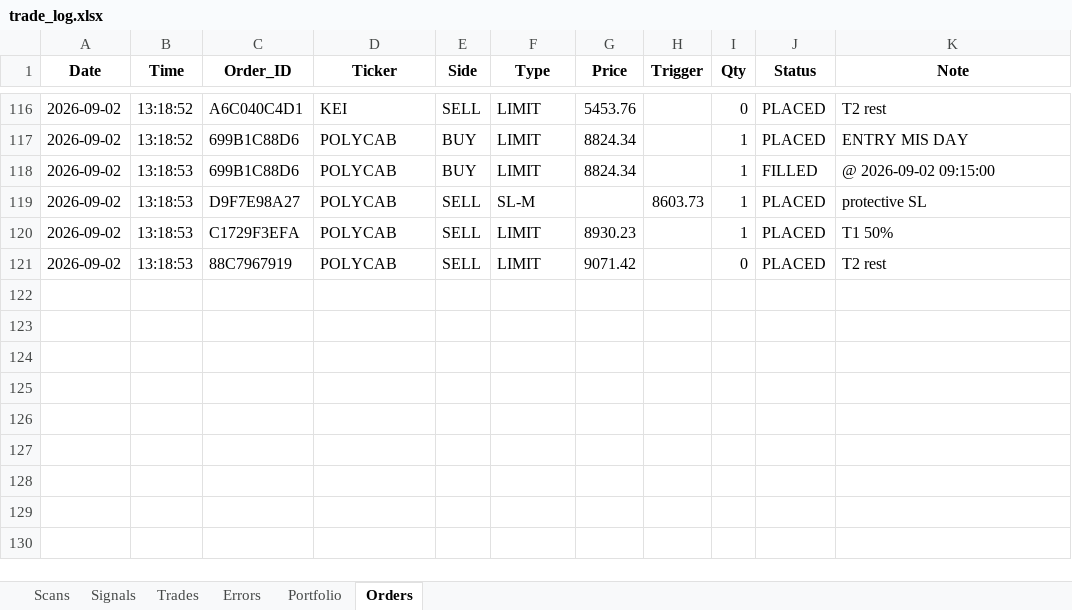
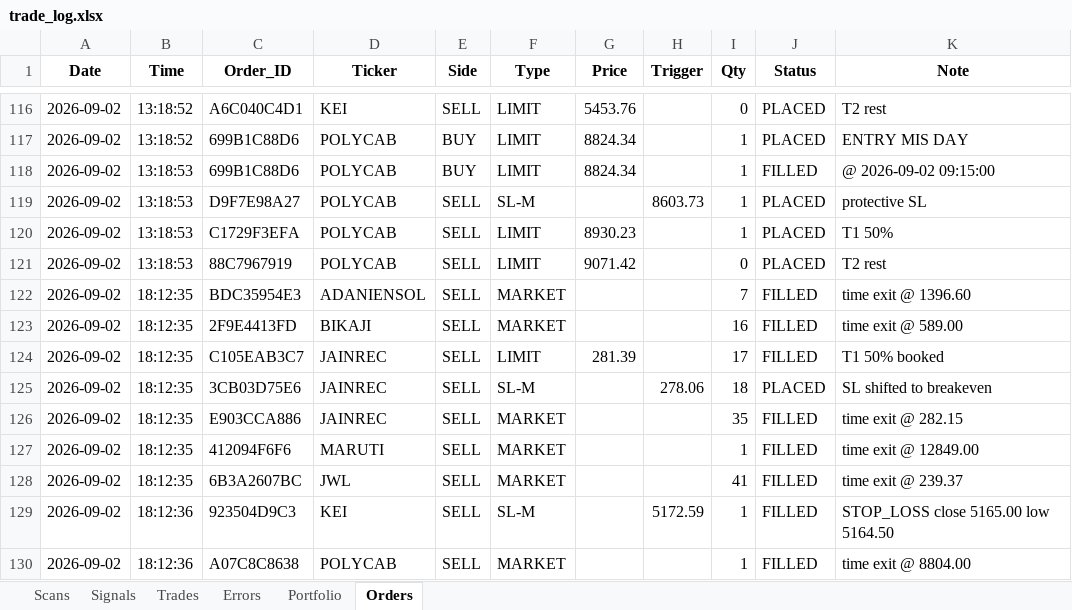
Before and after one commit to thokfoot/nifty500-scanner-bot, an Excel workbook: data/trade_log.xlsx, sheet Orders, drawn as a sheet; only a part is shown, gaps mark what is left out; values as stored, in another font and other column widths than the file's, no borders; the diff names each change by its address in the sheet, - before the commit and + after, or states it on an @@ line.

```diff
--- a/data/trade_log.xlsx (sheet Orders)
+++ b/data/trade_log.xlsx (sheet Orders)
+row 122: 2026-09-02 | 18:12:35 | BDC35954E3 | ADANIENSOL | SELL | MARKET |  |  | 7 | FILLED | time exit @ 1396.60
+row 123: 2026-09-02 | 18:12:35 | 2F9E4413FD | BIKAJI | SELL | MARKET |  |  | 16 | FILLED | time exit @ 589.00
+row 124: 2026-09-02 | 18:12:35 | C105EAB3C7 | JAINREC | SELL | LIMIT | 281.39 |  | 17 | FILLED | T1 50% booked
+row 125: 2026-09-02 | 18:12:35 | 3CB03D75E6 | JAINREC | SELL | SL-M |  | 278.06 | 18 | PLACED | SL shifted to breakeven
+row 126: 2026-09-02 | 18:12:35 | E903CCA886 | JAINREC | SELL | MARKET |  |  | 35 | FILLED | time exit @ 282.15
+row 127: 2026-09-02 | 18:12:35 | 412094F6F6 | MARUTI | SELL | MARKET |  |  | 1 | FILLED | time exit @ 12849.00
+row 128: 2026-09-02 | 18:12:35 | 6B3A2607BC | JWL | SELL | MARKET |  |  | 41 | FILLED | time exit @ 239.37
+row 129: 2026-09-02 | 18:12:36 | 923504D9C3 | KEI | SELL | SL-M |  | 5172.59 | 1 | FILLED | STOP_LOSS close 5165.00 low 5164.50
+row 130: 2026-09-02 | 18:12:36 | A07C8C8638 | POLYCAB | SELL | MARKET |  |  | 1 | FILLED | time exit @ 8804.00
```
Also changed, not shown: sheet Trades, sheet Signals, sheet Scans, sheet Portfolio, 3 other files.
